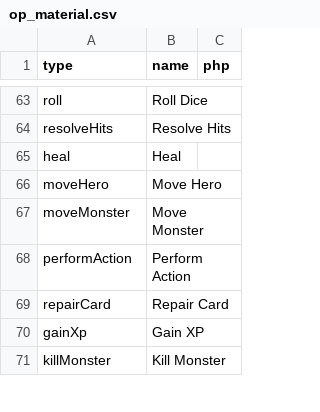
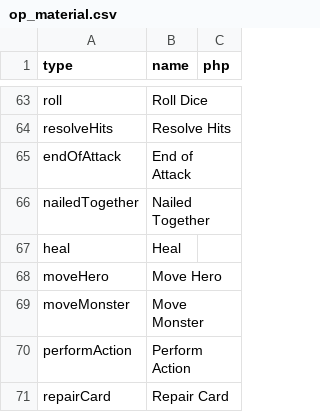
Before and after one commit to elaskavaia/bga-fate, a CSV file: misc/op_material.csv, drawn as a sheet; only a part is shown, gaps mark what is left out; the shorter side is filled out with more unchanged rows; the diff names each change by its address in the sheet, - before the commit and + after, or states it on an @@ line.

```diff
--- a/misc/op_material.csv
+++ b/misc/op_material.csv
+row 65: endOfAttack | End of Attack
+row 66: nailedTogether | Nailed Together
```
Also changed, not shown: misc/card_ability_material.csv, misc/token_material.csv, 23 other files.
